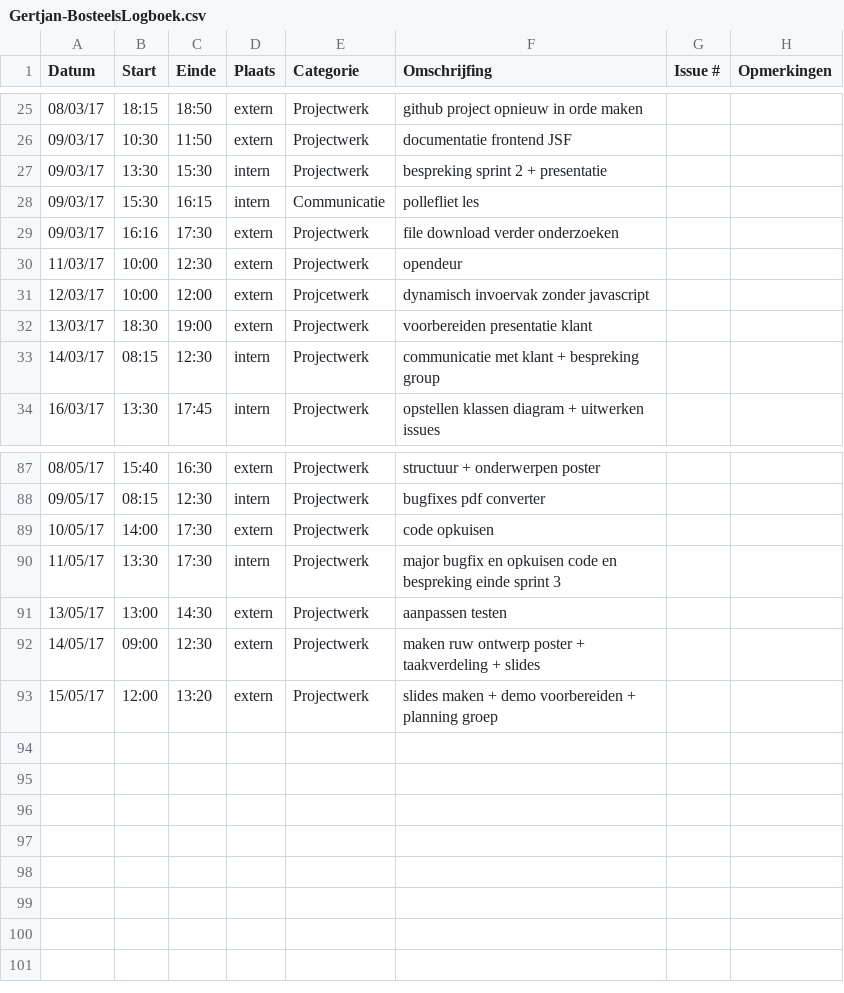
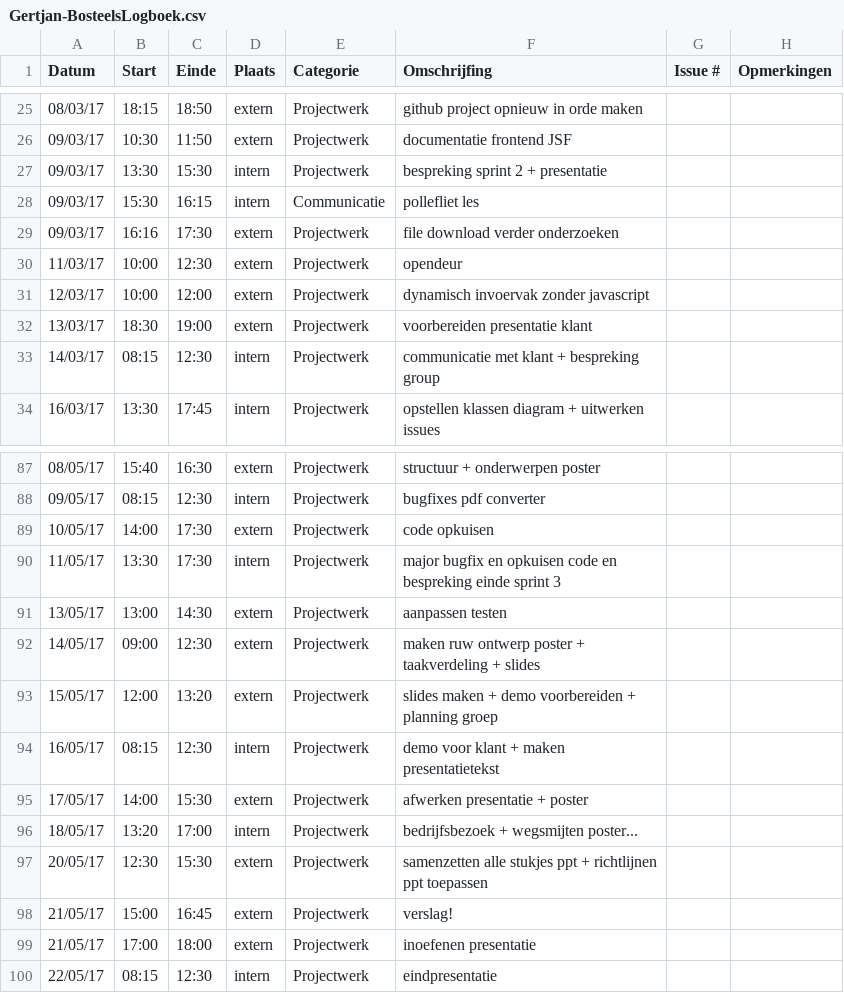
Before and after one commit to OpenWebslides/conversion-tool, a CSV file: Gertjan-BosteelsLogboek.csv, drawn as a sheet; only a part is shown, gaps mark what is left out.

Commit message:
logboek gertjan

```diff
--- a/Gertjan-BosteelsLogboek.csv
+++ b/Gertjan-BosteelsLogboek.csv
@@ -30,3 +30,3 @@ Datum,Start,Einde,Plaats,Categorie,Omschrijfing,Issue #,Opmerkingen
 11/03/17,10:00,12:30,extern,Projectwerk,opendeur,,
-12/03/17,10:00,12:00,extern,Projcetwerk,dynamisch invoervak zonder javascript,,
+12/03/17,10:00,12:00,extern,Projectwerk,dynamisch invoervak zonder javascript,,
 13/03/17,18:30,19:00,extern,Projectwerk,voorbereiden presentatie klant,,
@@ -93 +93,8 @@ Datum,Start,Einde,Plaats,Categorie,Omschrijfing,Issue #,Opmerkingen
 15/05/17,12:00,13:20,extern,Projectwerk,slides maken + demo voorbereiden + planning groep,,
+16/05/17,08:15,12:30,intern,Projectwerk,demo voor klant + maken presentatietekst,,
+17/05/17,14:00,15:30,extern,Projectwerk,afwerken presentatie + poster,,
+18/05/17,13:20,17:00,intern,Projectwerk,bedrijfsbezoek + wegsmijten poster...,,
+20/05/17,12:30,15:30,extern,Projectwerk,samenzetten alle stukjes ppt + richtlijnen ppt toepassen,,
+21/05/17,15:00,16:45,extern,Projectwerk,verslag!,,
+21/05/17,17:00,18:00,extern,Projectwerk,inoefenen presentatie,,
+22/05/17,08:15,12:30,intern,Projectwerk,eindpresentatie,,
```
